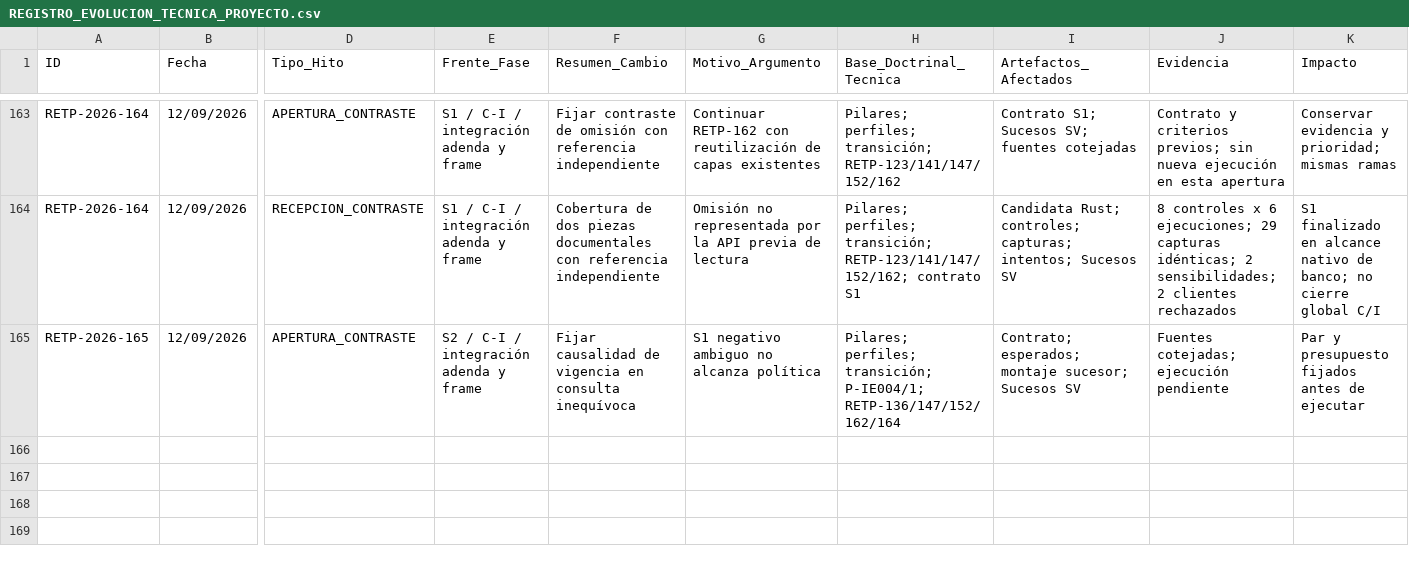
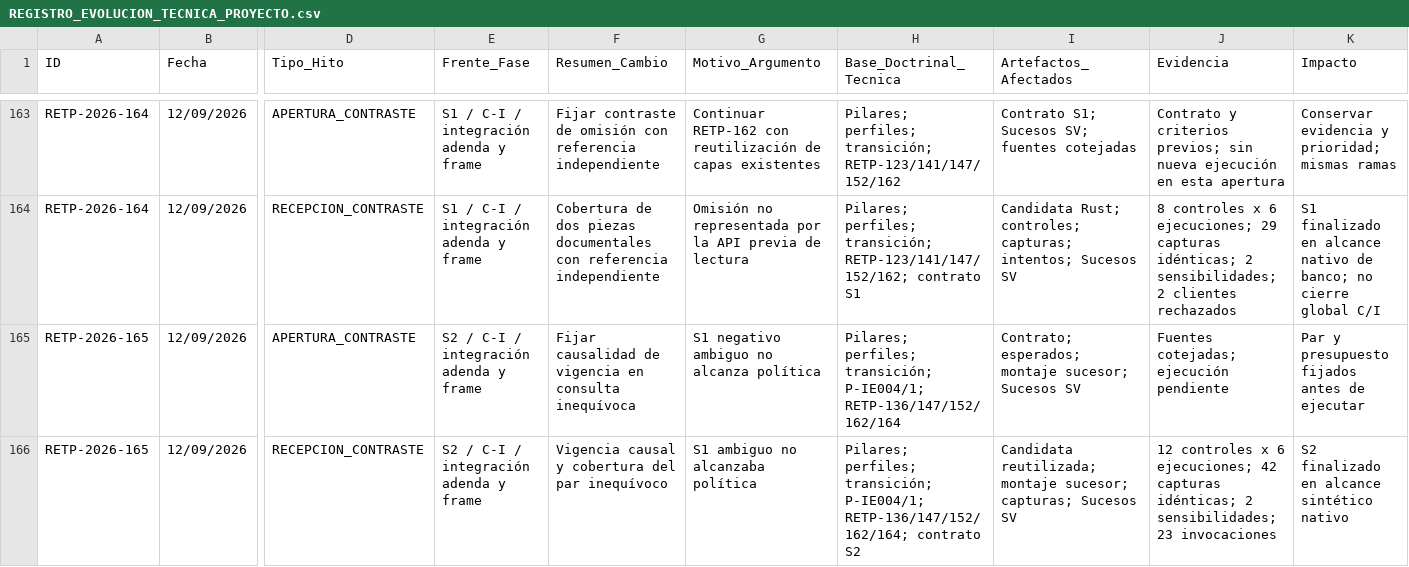
Before and after one commit to juantoniolloretegea/SV-lenguaje-de-computacion, a CSV file: docs/calidad/REGISTRO_EVOLUCION_TECNICA_PROYECTO.csv, drawn as a sheet; only a part is shown, gaps mark what is left out; rows hold the shown columns only; the diff names each change by its address in the sheet, - before the commit and + after, or states it on an @@ line.

```diff
--- a/docs/calidad/REGISTRO_EVOLUCION_TECNICA_PROYECTO.csv
+++ b/docs/calidad/REGISTRO_EVOLUCION_TECNICA_PROYECTO.csv
+row 166: RETP-2026-165 | 12/09/2026 | RECEPCION_CONTRASTE | S2 / C-I / integración adenda y frame | Vigencia causal y cobertura del par inequívoco | S1 ambiguo no alcanzaba política | Pilares; perfiles; transición; P-IE004/1; RETP-136/147/152/162/164; contrato S2 | Candidata reutilizada; montaje sucesor; capturas; Sucesos SV | 12 controles x 6 ejecuciones; 42 capturas idénticas; 2 sensibilidades; 23 invocaciones | S2 finalizado en alcance sintético nativo
```
Also changed, not shown: docs/calidad/Inventario-sv/sucesos/HISTORIAL_SUCESOS_SV.csv, docs/calidad/Inventario-sv/sucesos/SUCESOS_SV.csv, 12 other files.
